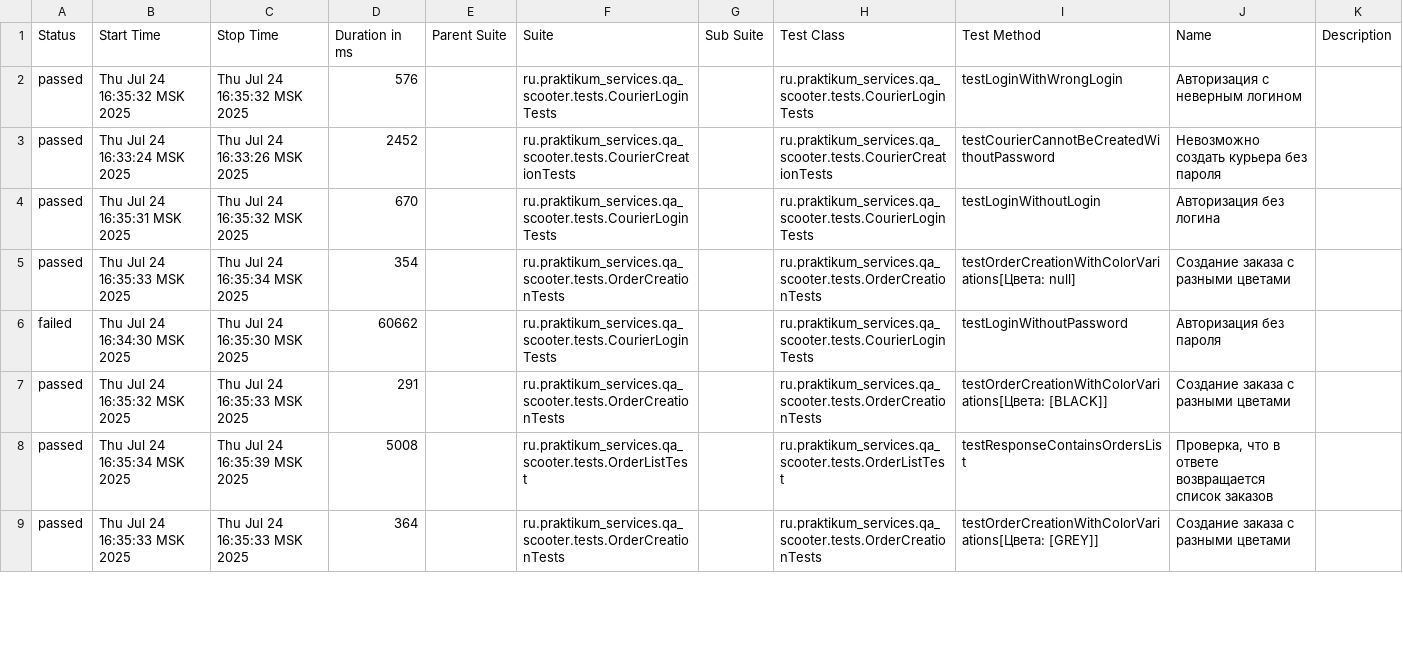
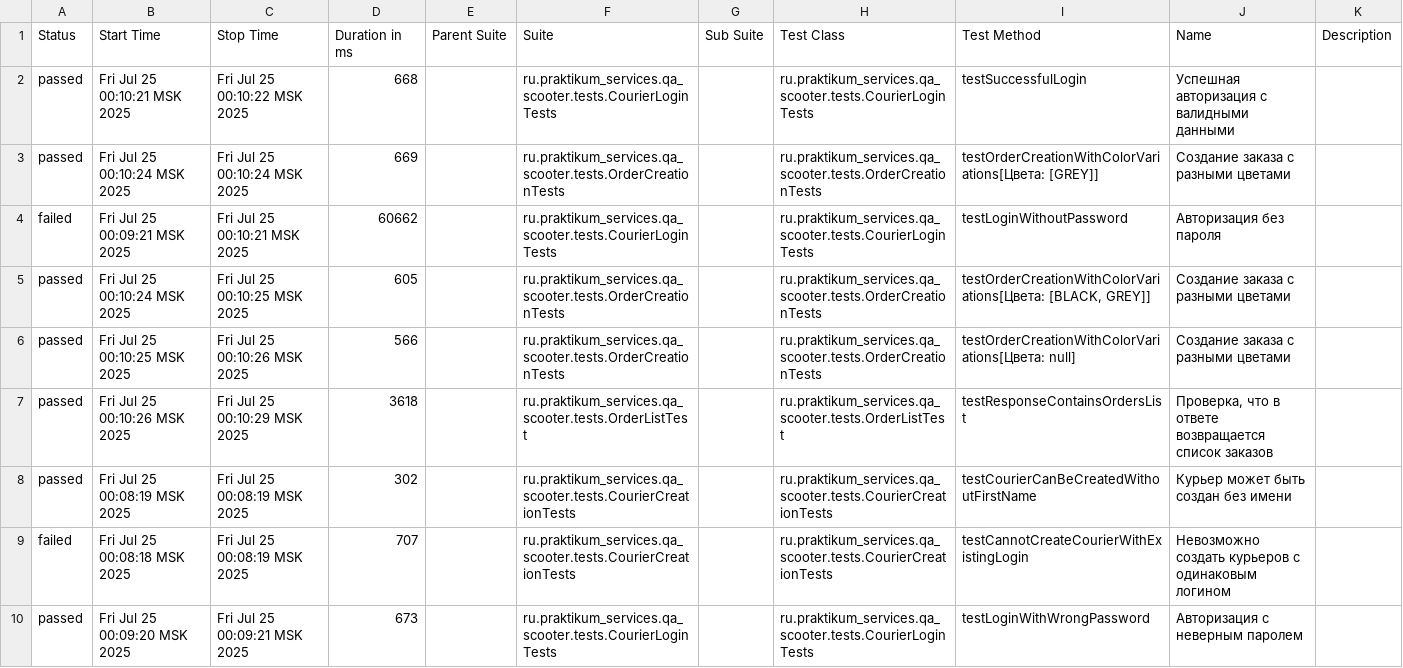
Before and after one commit to sinigqa/Sprint_7, a CSV file: target/site/allure-maven-plugin/data/suites.csv, drawn as a sheet; only a part is shown; the diff covers the shown part only.

Commit message:
Add order cancellation and update Allure reports

```diff
--- a/target/site/allure-maven-plugin/data/suites.csv
+++ b/target/site/allure-maven-plugin/data/suites.csv
@@ -1,9 +1,10 @@
 "Status","Start Time","Stop Time","Duration in ms","Parent Suite","Suite","Sub Suite","Test Class","Test Method","Name","Description"
-"passed","Thu Jul 24 16:35:32 MSK 2025","Thu Jul 24 16:35:32 MSK 2025","576","","ru.praktikum_services.qa_scooter.tests.CourierLoginTests","","ru.praktikum_services.qa_scooter.tests.CourierLoginTests","testLoginWithWrongLogin","Авторизация с неверным логином",""
-"passed","Thu Jul 24 16:33:24 MSK 2025","Thu Jul 24 16:33:26 MSK 2025","2452","","ru.praktikum_services.qa_scooter.tests.CourierCreationTests","","ru.praktikum_services.qa_scooter.tests.CourierCreationTests","testCourierCannotBeCreatedWithoutPassword","Невозможно создать курьера без пароля",""
-"passed","Thu Jul 24 16:35:31 MSK 2025","Thu Jul 24 16:35:32 MSK 2025","670","","ru.praktikum_services.qa_scooter.tests.CourierLoginTests","","ru.praktikum_services.qa_scooter.tests.CourierLoginTests","testLoginWithoutLogin","Авторизация без логина",""
-"passed","Thu Jul 24 16:35:33 MSK 2025","Thu Jul 24 16:35:34 MSK 2025","354","","ru.praktikum_services.qa_scooter.tests.OrderCreationTests","","ru.praktikum_services.qa_scooter.tests.OrderCreationTests","testOrderCreationWithColorVariations[Цвета: null]","Создание заказа с разными цветами",""
-"failed","Thu Jul 24 16:34:30 MSK 2025","Thu Jul 24 16:35:30 MSK 2025","60662","","ru.praktikum_services.qa_scooter.tests.CourierLoginTests","","ru.praktikum_services.qa_scooter.tests.CourierLoginTests","testLoginWithoutPassword","Авторизация без пароля",""
-"passed","Thu Jul 24 16:35:32 MSK 2025","Thu Jul 24 16:35:33 MSK 2025","291","","ru.praktikum_services.qa_scooter.tests.OrderCreationTests","","ru.praktikum_services.qa_scooter.tests.OrderCreationTests","testOrderCreationWithColorVariations[Цвета: [BLACK]]","Создание заказа с разными цветами",""
-"passed","Thu Jul 24 16:35:34 MSK 2025","Thu Jul 24 16:35:39 MSK 2025","5008","","ru.praktikum_services.qa_scooter.tests.OrderListTest","","ru.praktikum_services.qa_scooter.tests.OrderListTest","testResponseContainsOrdersList","Проверка, что в ответе возвращается список заказов",""
-"passed","Thu Jul 24 16:35:33 MSK 2025","Thu Jul 24 16:35:33 MSK 2025","364","","ru.praktikum_services.qa_scooter.tests.OrderCreationTests","","ru.praktikum_services.qa_scooter.tests.OrderCreationTests","testOrderCreationWithColorVariations[Цвета: [GREY]]","Создание заказа с разными цветами",""
+"passed","Fri Jul 25 00:10:21 MSK 2025","Fri Jul 25 00:10:22 MSK 2025","668","","ru.praktikum_services.qa_scooter.tests.CourierLoginTests","","ru.praktikum_services.qa_scooter.tests.CourierLoginTests","testSuccessfulLogin","Успешная авторизация с валидными данными",""
+"passed","Fri Jul 25 00:10:24 MSK 2025","Fri Jul 25 00:10:24 MSK 2025","669","","ru.praktikum_services.qa_scooter.tests.OrderCreationTests","","ru.praktikum_services.qa_scooter.tests.OrderCreationTests","testOrderCreationWithColorVariations[Цвета: [GREY]]","Создание заказа с разными цветами",""
+"failed","Fri Jul 25 00:09:21 MSK 2025","Fri Jul 25 00:10:21 MSK 2025","60662","","ru.praktikum_services.qa_scooter.tests.CourierLoginTests","","ru.praktikum_services.qa_scooter.tests.CourierLoginTests","testLoginWithoutPassword","Авторизация без пароля",""
+"passed","Fri Jul 25 00:10:24 MSK 2025","Fri Jul 25 00:10:25 MSK 2025","605","","ru.praktikum_services.qa_scooter.tests.OrderCreationTests","","ru.praktikum_services.qa_scooter.tests.OrderCreationTests","testOrderCreationWithColorVariations[Цвета: [BLACK, GREY]]","Создание заказа с разными цветами",""
+"passed","Fri Jul 25 00:10:25 MSK 2025","Fri Jul 25 00:10:26 MSK 2025","566","","ru.praktikum_services.qa_scooter.tests.OrderCreationTests","","ru.praktikum_services.qa_scooter.tests.OrderCreationTests","testOrderCreationWithColorVariations[Цвета: null]","Создание заказа с разными цветами",""
+"passed","Fri Jul 25 00:10:26 MSK 2025","Fri Jul 25 00:10:29 MSK 2025","3618","","ru.praktikum_services.qa_scooter.tests.OrderListTest","","ru.praktikum_services.qa_scooter.tests.OrderListTest","testResponseContainsOrdersList","Проверка, что в ответе возвращается список заказов",""
+"passed","Fri Jul 25 00:08:19 MSK 2025","Fri Jul 25 00:08:19 MSK 2025","302","","ru.praktikum_services.qa_scooter.tests.CourierCreationTests","","ru.praktikum_services.qa_scooter.tests.CourierCreationTests","testCourierCanBeCreatedWithoutFirstName","Курьер может быть создан без имени",""
+"failed","Fri Jul 25 00:08:18 MSK 2025","Fri Jul 25 00:08:19 MSK 2025","707","","ru.praktikum_services.qa_scooter.tests.CourierCreationTests","","ru.praktikum_services.qa_scooter.tests.CourierCreationTests","testCannotCreateCourierWithExistingLogin","Невозможно создать курьеров с одинаковым логином",""
+"passed","Fri Jul 25 00:09:20 MSK 2025","Fri Jul 25 00:09:21 MSK 2025","673","","ru.praktikum_services.qa_scooter.tests.CourierLoginTests","","ru.praktikum_services.qa_scooter.tests.CourierLoginTests","testLoginWithWrongPassword","Авторизация с неверным паролем",""
```
Also changed, not shown: 2 added rows, 3 removed rows and 22 edited cells elsewhere in this file, 50 other files.
